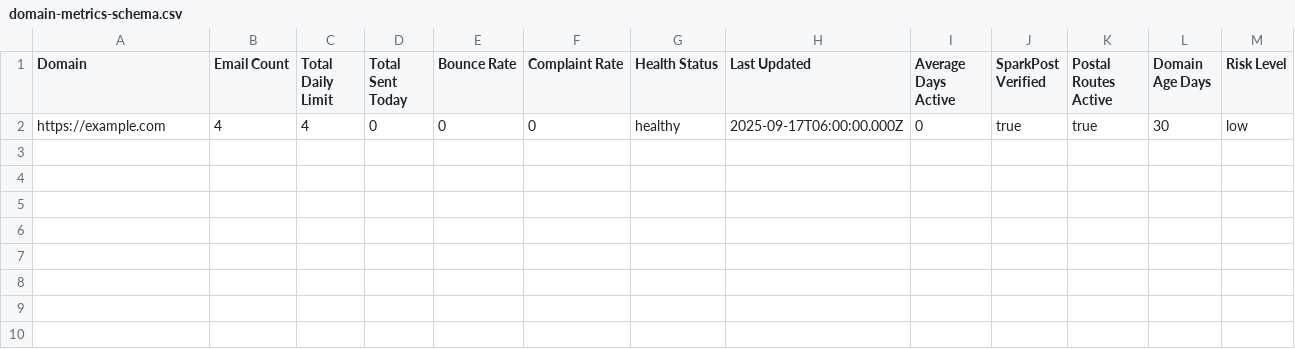
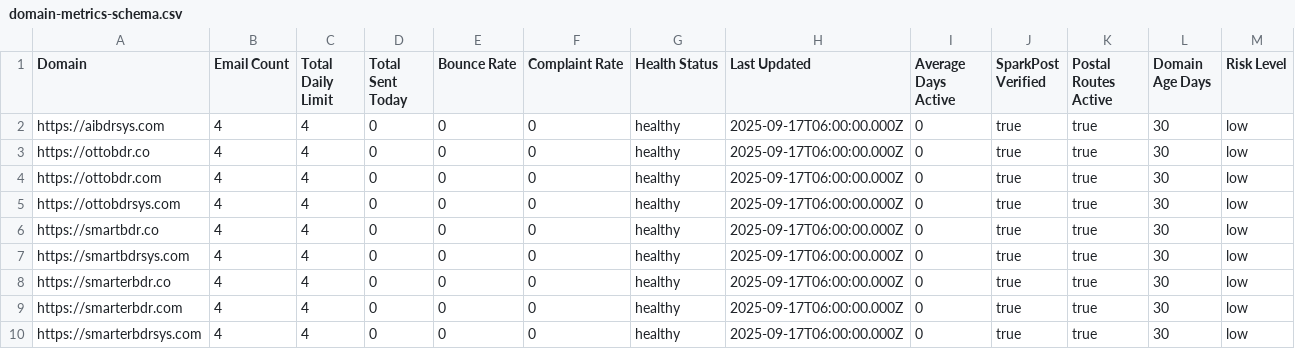
Before and after one commit to ottomatik-ai/email-infrastructure, a CSV file: airtable-setup/domain-metrics-schema.csv, drawn as a sheet.

```diff
--- a/airtable-setup/domain-metrics-schema.csv
+++ b/airtable-setup/domain-metrics-schema.csv
@@ -1,2 +1,10 @@
 Domain,Email Count,Total Daily Limit,Total Sent Today,Bounce Rate,Complaint Rate,Health Status,Last Updated,Average Days Active,SparkPost Verified,Postal Routes Active,Domain Age Days,Risk Level
-https://example.com,4,4,0,0,0,healthy,2025-09-17T06:00:00.000Z,0,true,true,30,low
+https://aibdrsys.com,4,4,0,0,0,healthy,2025-09-17T06:00:00.000Z,0,true,true,30,low
+https://ottobdr.co,4,4,0,0,0,healthy,2025-09-17T06:00:00.000Z,0,true,true,30,low
+https://ottobdr.com,4,4,0,0,0,healthy,2025-09-17T06:00:00.000Z,0,true,true,30,low
+https://ottobdrsys.com,4,4,0,0,0,healthy,2025-09-17T06:00:00.000Z,0,true,true,30,low
+https://smartbdr.co,4,4,0,0,0,healthy,2025-09-17T06:00:00.000Z,0,true,true,30,low
+https://smartbdrsys.com,4,4,0,0,0,healthy,2025-09-17T06:00:00.000Z,0,true,true,30,low
+https://smarterbdr.co,4,4,0,0,0,healthy,2025-09-17T06:00:00.000Z,0,true,true,30,low
+https://smarterbdr.com,4,4,0,0,0,healthy,2025-09-17T06:00:00.000Z,0,true,true,30,low
+https://smarterbdrsys.com,4,4,0,0,0,healthy,2025-09-17T06:00:00.000Z,0,true,true,30,low
```
Also changed, not shown: airtable-setup/email-accounts-schema.csv, 2 other files.
